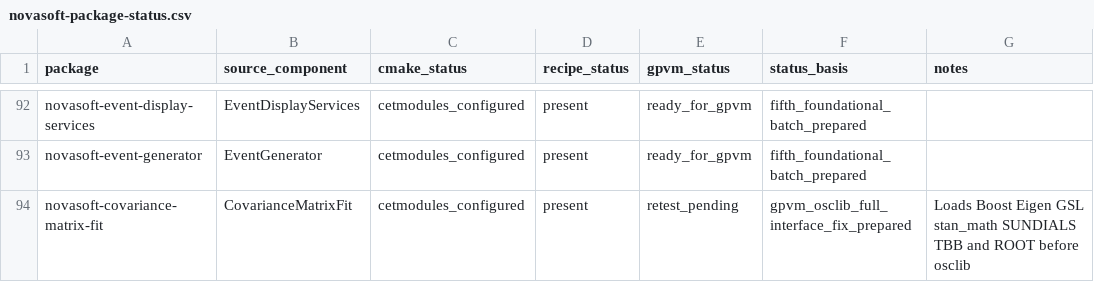
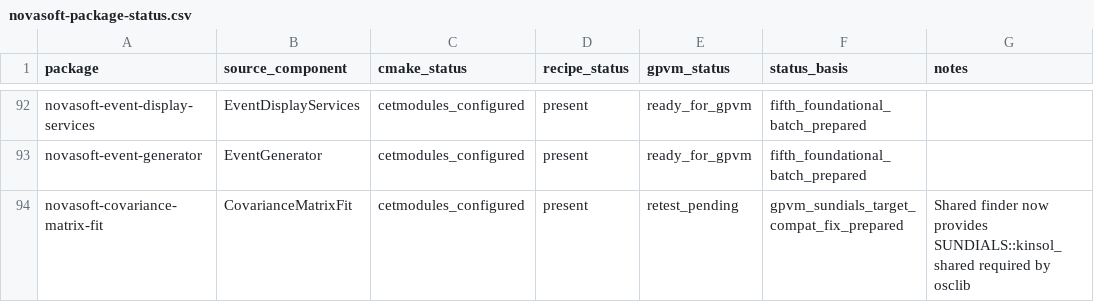
Before and after one commit to novaexperiment/nova-spack, a CSV file: novasoft-package-status.csv, drawn as a sheet; only a part is shown, gaps mark what is left out.

Commit message:
Record SUNDIALS target compatibility fix

```diff
--- a/novasoft-package-status.csv
+++ b/novasoft-package-status.csv
@@ -93,2 +93,2 @@ novasoft-event-display-services,EventDisplayServices,cetmodules_configured,prese
 novasoft-event-generator,EventGenerator,cetmodules_configured,present,ready_for_gpvm,fifth_foundational_batch_prepared,
-novasoft-covariance-matrix-fit,CovarianceMatrixFit,cetmodules_configured,present,retest_pending,gpvm_osclib_full_interface_fix_prepared,Loads Boost Eigen GSL stan_math SUNDIALS TBB and ROOT before osclib
+novasoft-covariance-matrix-fit,CovarianceMatrixFit,cetmodules_configured,present,retest_pending,gpvm_sundials_target_compat_fix_prepared,Shared finder now provides SUNDIALS::kinsol_shared required by osclib
```
